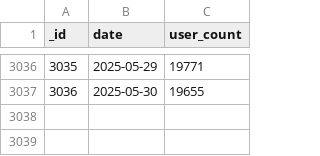
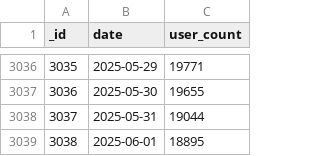
Before and after one commit to SiddharthanSingaravel/bpl-cron, a CSV file: data/bpl_dataset.csv, drawn as a sheet; only a part is shown, gaps mark what is left out.

```diff
--- a/data/bpl_dataset.csv
+++ b/data/bpl_dataset.csv
@@ -3037 +3037,3 @@ _id,date,user_count
 3036,2025-05-30,19655
+3037,2025-05-31,19044
+3038,2025-06-01,18895
```
Also changed, not shown: 2 other files.
